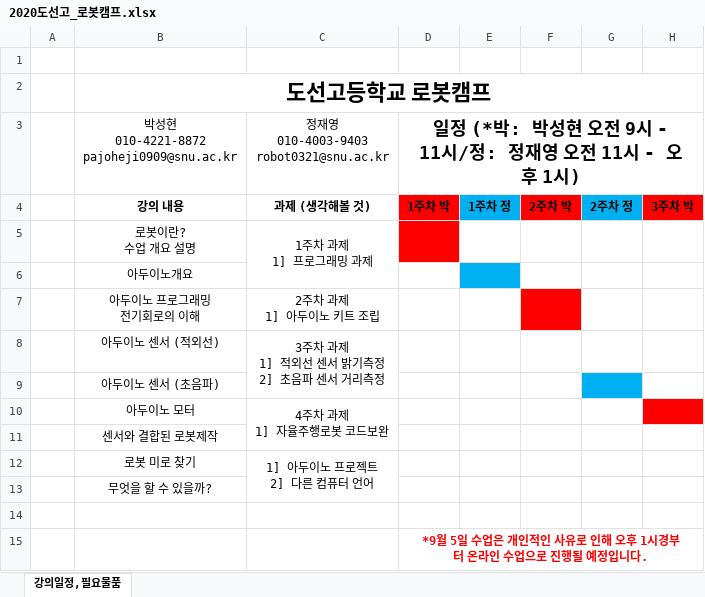
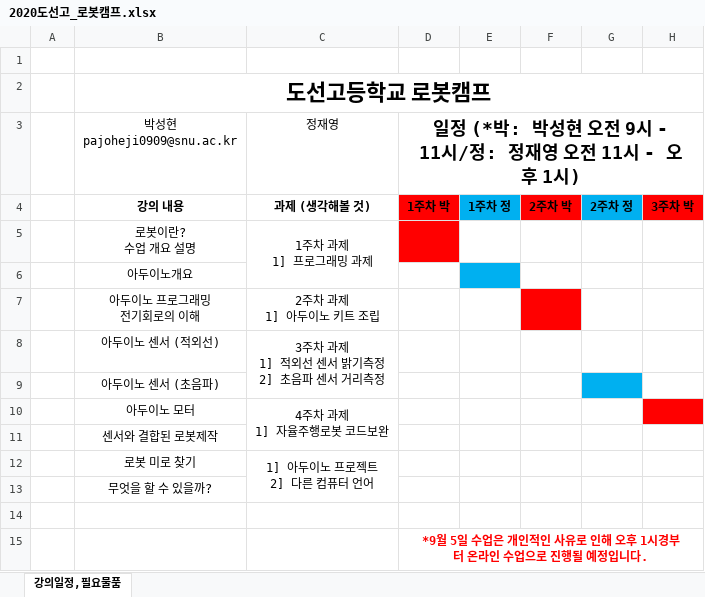
Before and after one commit to WhenTheyCry96/RobotTutorial, an Excel workbook: schedules/2020도선고_로봇캠프.xlsx, sheet 강의일정,필요물품, drawn as a sheet; only a part is shown; values as stored, in another font and other column widths than the file's, no borders; ↵ is a line break in a cell; the diff names each change by its address in the sheet, - before the commit and + after, or states it on an @@ line.

Commit message:
Update 2020도선고_로봇캠프.xlsx

```diff
--- a/schedules/2020도선고_로봇캠프.xlsx (sheet 강의일정,필요물품)
+++ b/schedules/2020도선고_로봇캠프.xlsx (sheet 강의일정,필요물품)
-B3: 박성현 ↵ 010-4221-8872 ↵ pajoheji0909@snu.ac.kr
+B3: 박성현 ↵ pajoheji0909@snu.ac.kr
-C3: 정재영 ↵ 010-4003-9403 ↵ robot0321@snu.ac.kr
+C3: 정재영
```
